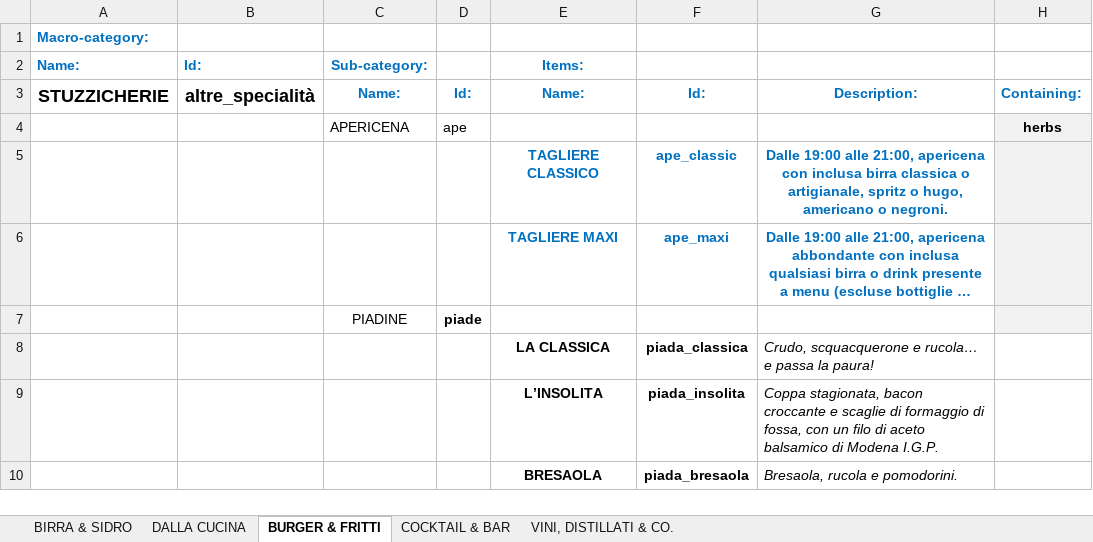
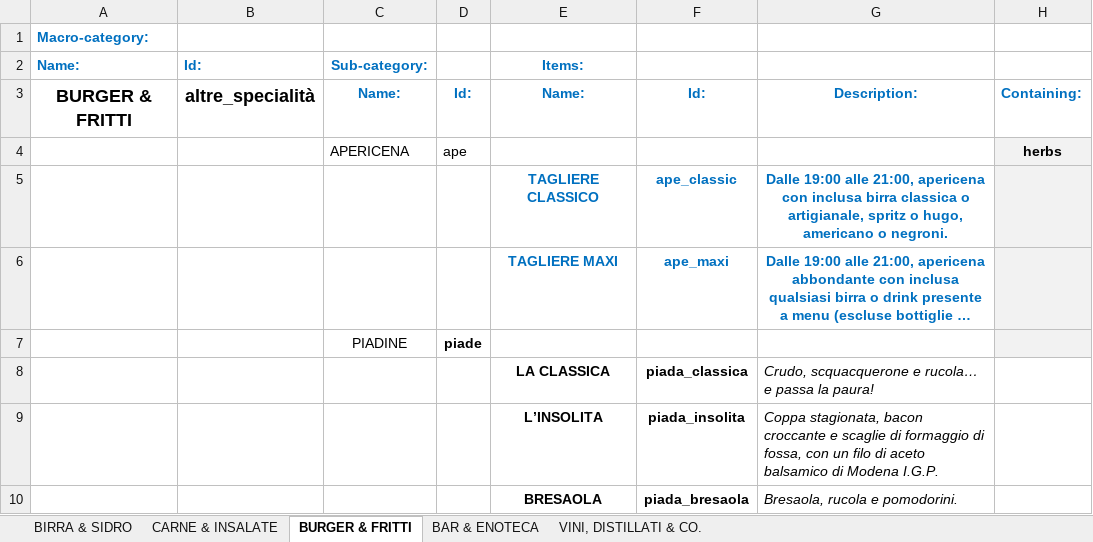
Before and after one commit to jb-pub/menu, an Excel workbook: excel/DATABASE_MENU_VENDITA.xlsx, sheet BURGER & FRITTI, drawn as a sheet; only a part is shown; long unchanged cells end in …; values as stored, in another font and other column widths than the file's, no borders; the diff names each change by its address in the sheet, - before the commit and + after, or states it on an @@ line.

Commit message:
Menu update via menuPublish script

```diff
--- a/excel/DATABASE_MENU_VENDITA.xlsx (sheet BURGER & FRITTI)
+++ b/excel/DATABASE_MENU_VENDITA.xlsx (sheet BURGER & FRITTI)
-sheet tab: DALLA CUCINA
+sheet tab: CARNE & INSALATE
-sheet tab: COCKTAIL & BAR
+sheet tab: BAR & ENOTECA
-A3: STUZZICHERIE
+A3: BURGER & FRITTI
```
Also changed, not shown: sheet CARNE & INSALATE, 1 other file.
